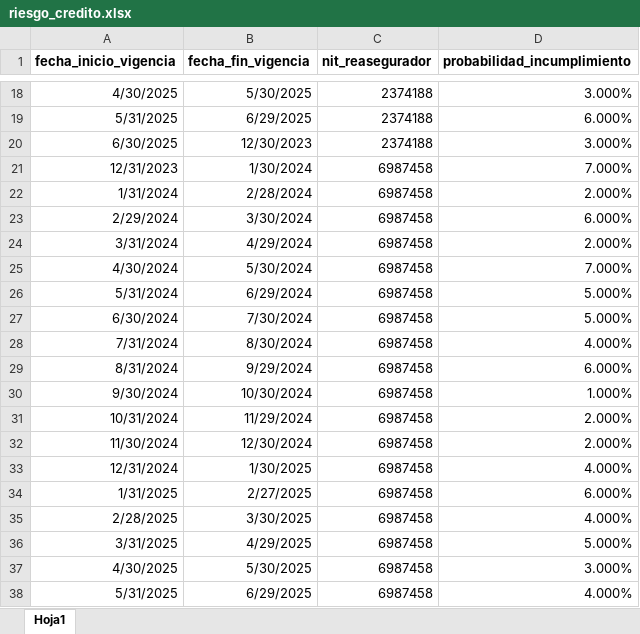
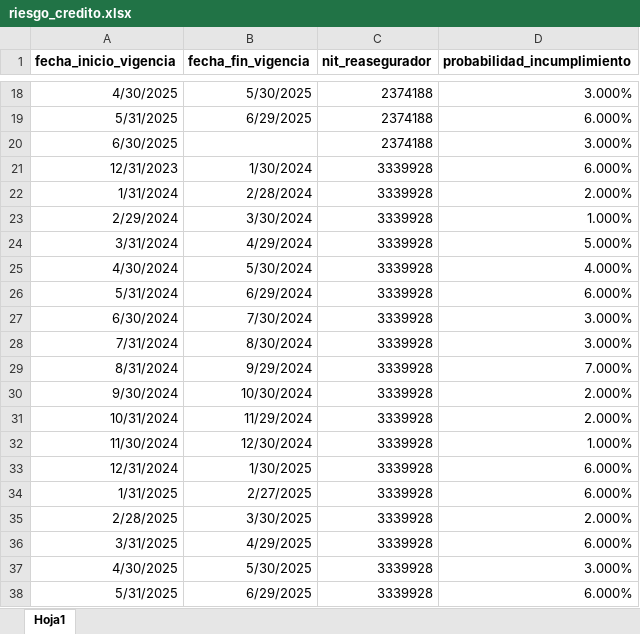
Before and after one commit to sebastobone/prototipo-pcr, an Excel workbook: prototipo_pcr/inputs/riesgo_credito.xlsx, sheet Hoja1, drawn as a sheet; only a part is shown, gaps mark what is left out; the shorter side is filled out with more unchanged rows; values as stored, in another font and other column widths than the file's, no borders; the diff covers the shown part only; the diff names each change by its address in the sheet, - before the commit and + after, or states it on an @@ line.

Commit message:
Update riesgo_credito.xlsx

```diff
--- a/prototipo_pcr/inputs/riesgo_credito.xlsx (sheet Hoja1)
+++ b/prototipo_pcr/inputs/riesgo_credito.xlsx (sheet Hoja1)
-B20 (fecha_fin_vigencia): 12/30/2023
+B20 (fecha_fin_vigencia): (empty)
+row 21: 12/31/2023 | 1/30/2024 | 3339928 | 6.000%
+row 22: 1/31/2024 | 2/28/2024 | 3339928 | 2.000%
+row 23: 2/29/2024 | 3/30/2024 | 3339928 | 1.000%
+row 24: 3/31/2024 | 4/29/2024 | 3339928 | 5.000%
+row 25: 4/30/2024 | 5/30/2024 | 3339928 | 4.000%
+row 26: 5/31/2024 | 6/29/2024 | 3339928 | 6.000%
+row 27: 6/30/2024 | 7/30/2024 | 3339928 | 3.000%
+row 28: 7/31/2024 | 8/30/2024 | 3339928 | 3.000%
+row 29: 8/31/2024 | 9/29/2024 | 3339928 | 7.000%
+row 30: 9/30/2024 | 10/30/2024 | 3339928 | 2.000%
+row 31: 10/31/2024 | 11/29/2024 | 3339928 | 2.000%
+row 32: 11/30/2024 | 12/30/2024 | 3339928 | 1.000%
+row 33: 12/31/2024 | 1/30/2025 | 3339928 | 6.000%
+row 34: 1/31/2025 | 2/27/2025 | 3339928 | 6.000%
+row 35: 2/28/2025 | 3/30/2025 | 3339928 | 2.000%
+row 36: 3/31/2025 | 4/29/2025 | 3339928 | 6.000%
+row 37: 4/30/2025 | 5/30/2025 | 3339928 | 3.000%
+row 38: 5/31/2025 | 6/29/2025 | 3339928 | 6.000%
```
Also changed, not shown: 5 added rows, 8 removed rows, 72 moved rows and 2 edited cells elsewhere in this sheet, formulas that keep their value.
